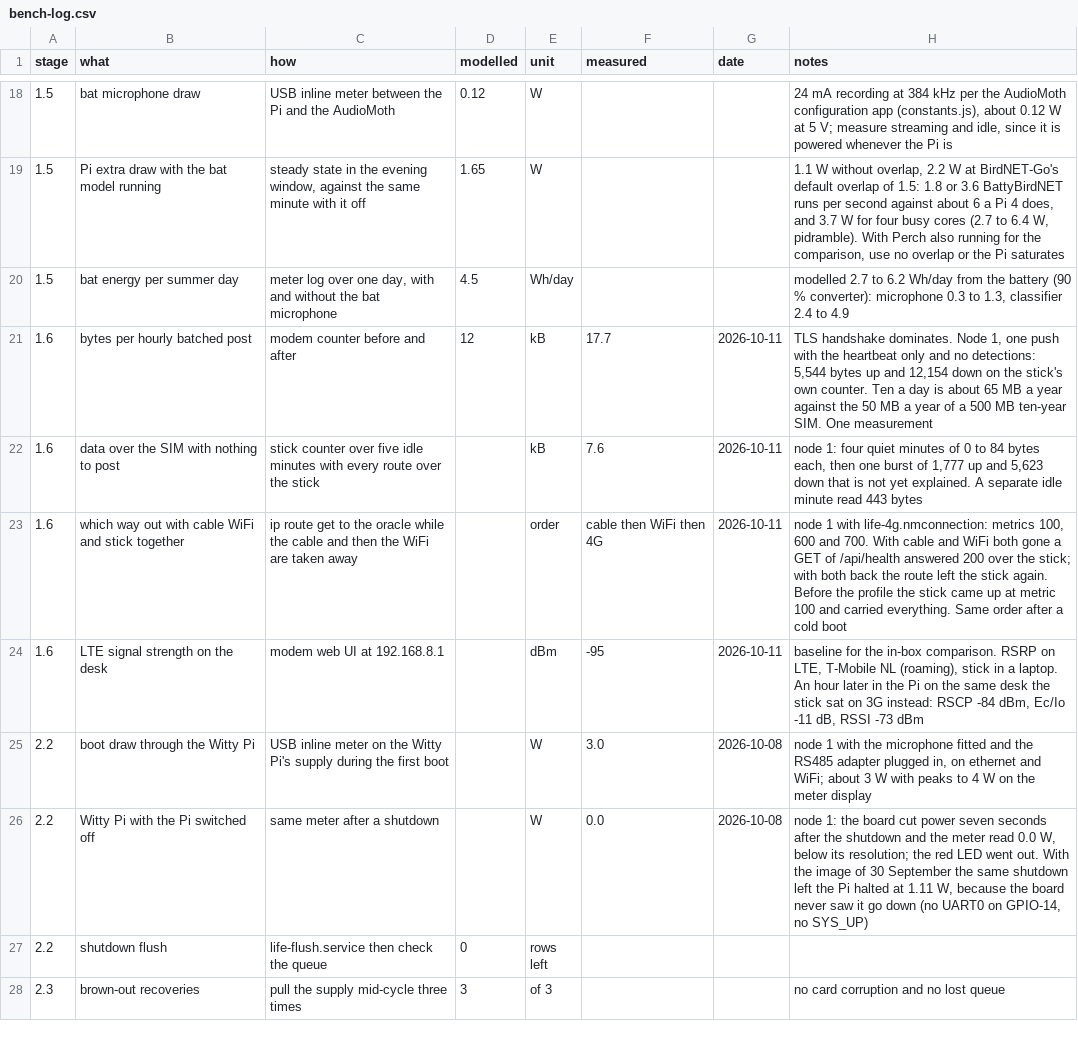
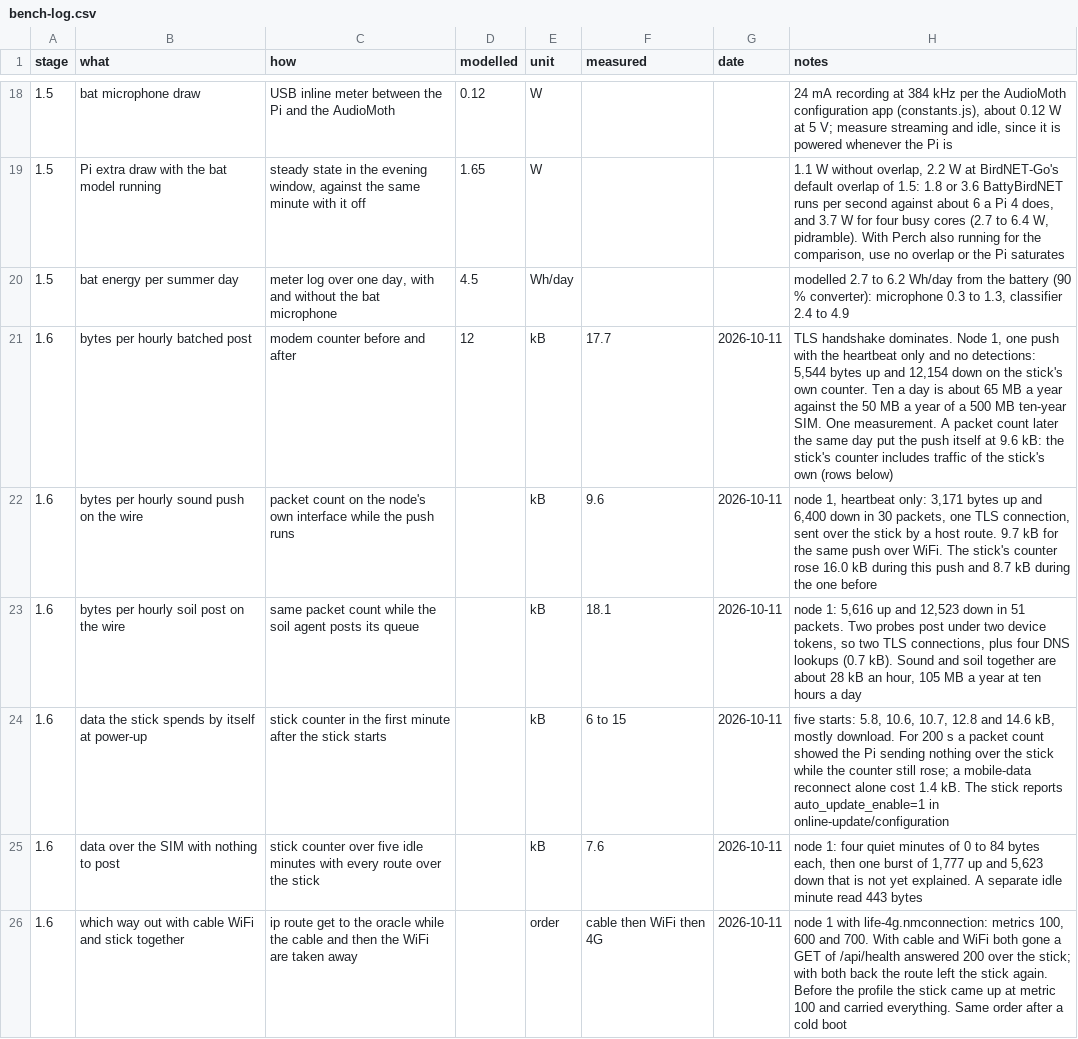
Before and after one commit to oncra/life, a CSV file: kit/bench-log.csv, drawn as a sheet; only a part is shown, gaps mark what is left out; the shorter side is filled out with more unchanged rows.

Commit message:
Bench log: where the SIM's data goes, counted on the wire
Packet counts on node 1: the hourly sound push is 9.6 kB (one TLS connection),
the hourly soil post 18.1 kB (two connections, one per probe token), and the
stick itself spends 6 to 15 kB at each power-up. About 28 kB an hour in all.

```diff
--- a/kit/bench-log.csv
+++ b/kit/bench-log.csv
@@ -20,3 +20,6 @@ stage,what,how,modelled,unit,measured,date,notes
 1.5,bat energy per summer day,"meter log over one day, with and without the bat microphone",4.5,Wh/day,,,"modelled 2.7 to 6.2 Wh/day from the battery (90 % converter): microphone 0.3 to 1.3, classifier 2.4 to 4.9"
-1.6,bytes per hourly batched post,modem counter before and after,12,kB,17.7,2026-10-11,"TLS handshake dominates. Node 1, one push with the heartbeat only and no detections: 5,544 bytes up and 12,154 down on the stick's own counter. Ten a day is about 65 MB a year against the 50 MB a year of a 500 MB ten-year SIM. One measurement"
+1.6,bytes per hourly batched post,modem counter before and after,12,kB,17.7,2026-10-11,"TLS handshake dominates. Node 1, one push with the heartbeat only and no detections: 5,544 bytes up and 12,154 down on the stick's own counter. Ten a day is about 65 MB a year against the 50 MB a year of a 500 MB ten-year SIM. One measurement. A packet count later the same day put the push itself at 9.6 kB: the stick's counter includes traffic of the stick's own (rows below)"
+1.6,bytes per hourly sound push on the wire,packet count on the node's own interface while the push runs,,kB,9.6,2026-10-11,"node 1, heartbeat only: 3,171 bytes up and 6,400 down in 30 packets, one TLS connection, sent over the stick by a host route. 9.7 kB for the same push over WiFi. The stick's counter rose 16.0 kB during this push and 8.7 kB during the one before"
+1.6,bytes per hourly soil post on the wire,same packet count while the soil agent posts its queue,,kB,18.1,2026-10-11,"node 1: 5,616 up and 12,523 down in 51 packets. Two probes post under two device tokens, so two TLS connections, plus four DNS lookups (0.7 kB). Sound and soil together are about 28 kB an hour, 105 MB a year at ten hours a day"
+1.6,data the stick spends by itself at power-up,stick counter in the first minute after the stick starts,,kB,6 to 15,2026-10-11,"five starts: 5.8, 10.6, 10.7, 12.8 and 14.6 kB, mostly download. For 200 s a packet count showed the Pi sending nothing over the stick while the counter still rose; a mobile-data reconnect alone cost 1.4 kB. The stick reports auto_update_enable=1 in online-update/configuration"
 1.6,data over the SIM with nothing to post,stick counter over five idle minutes with every route over the stick,,kB,7.6,2026-10-11,"node 1: four quiet minutes of 0 to 84 bytes each, then one burst of 1,777 up and 5,623 down that is not yet explained. A separate idle minute read 443 bytes"
```
Also changed, not shown: 1 other file.
